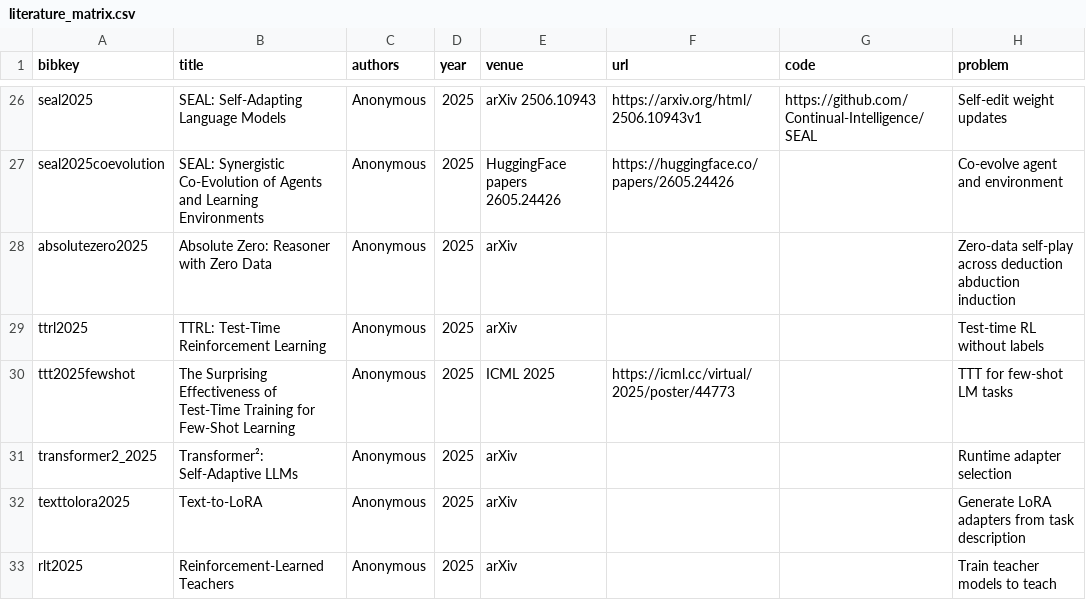
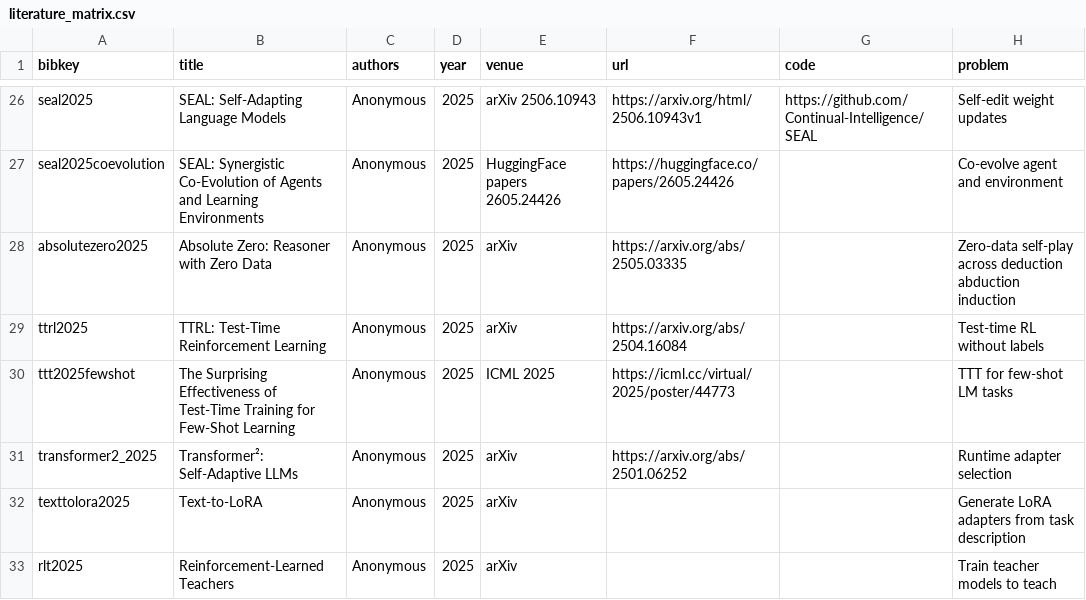
Before and after one commit to EvaxHe/Awesome-LLM-Agent-Experience-Lifecycle, a CSV file: data/literature_matrix.csv, drawn as a sheet; only a part is shown, gaps mark what is left out; the diff covers the shown part only; the diff names each change by its address in the sheet, - before the commit and + after, or states it on an @@ line.

```diff
--- a/data/literature_matrix.csv
+++ b/data/literature_matrix.csv
-F28 (url): (empty)
+F28 (url): https://arxiv.org/abs/2505.03335
-F29 (url): (empty)
+F29 (url): https://arxiv.org/abs/2504.16084
-F31 (url): (empty)
+F31 (url): https://arxiv.org/abs/2501.06252
```
Also changed, not shown: 1 removed row and 46 edited cells elsewhere in this file, 8 other files.
